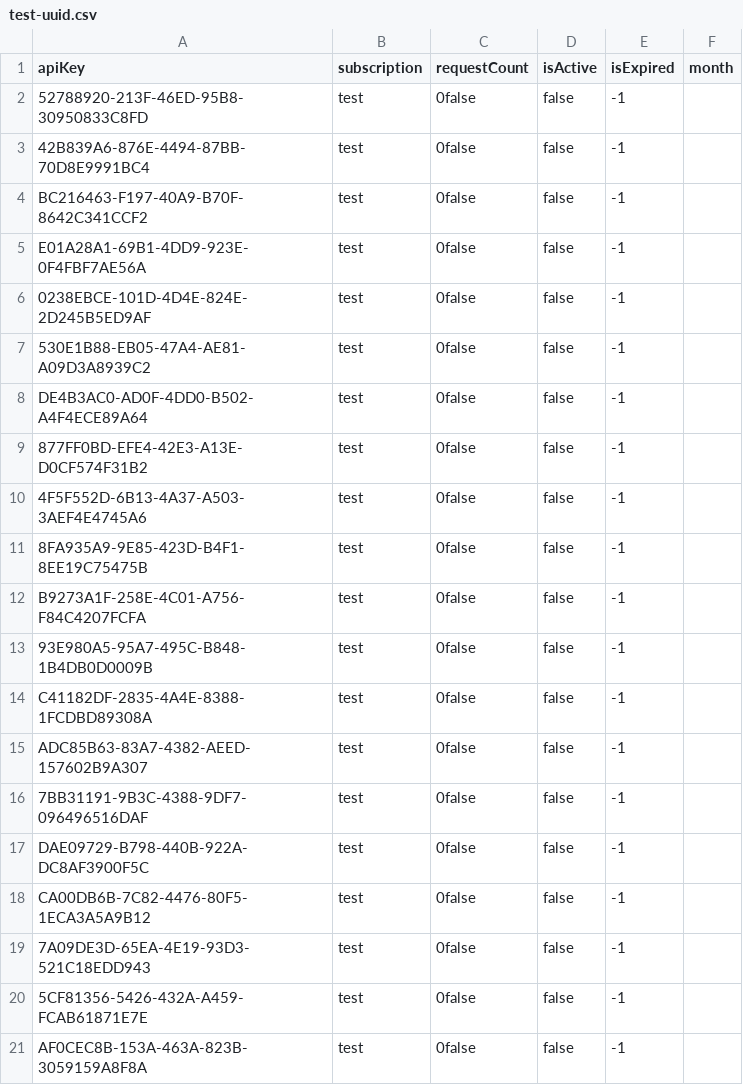
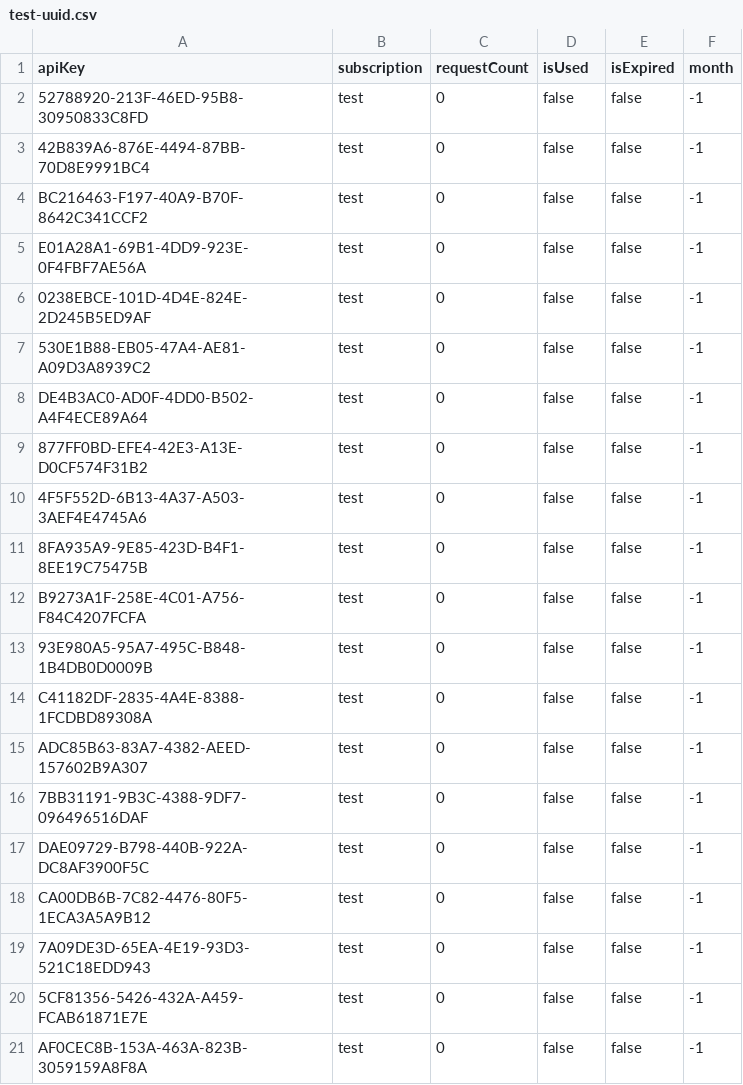
Before and after one commit to lnatus/gender-checker, a CSV file: data/apiKeys/test-uuid.csv, drawn as a sheet.

```diff
--- a/data/apiKeys/test-uuid.csv
+++ b/data/apiKeys/test-uuid.csv
@@ -1,21 +1,21 @@
-apiKey,subscription,requestCount,isActive,isExpired,month
-52788920-213F-46ED-95B8-30950833C8FD,test,0false,false,-1
-42B839A6-876E-4494-87BB-70D8E9991BC4,test,0false,false,-1
-BC216463-F197-40A9-B70F-8642C341CCF2,test,0false,false,-1
-E01A28A1-69B1-4DD9-923E-0F4FBF7AE56A,test,0false,false,-1
-0238EBCE-101D-4D4E-824E-2D245B5ED9AF,test,0false,false,-1
-530E1B88-EB05-47A4-AE81-A09D3A8939C2,test,0false,false,-1
-DE4B3AC0-AD0F-4DD0-B502-A4F4ECE89A64,test,0false,false,-1
-877FF0BD-EFE4-42E3-A13E-D0CF574F31B2,test,0false,false,-1
-4F5F552D-6B13-4A37-A503-3AEF4E4745A6,test,0false,false,-1
-8FA935A9-9E85-423D-B4F1-8EE19C75475B,test,0false,false,-1
-B9273A1F-258E-4C01-A756-F84C4207FCFA,test,0false,false,-1
-93E980A5-95A7-495C-B848-1B4DB0D0009B,test,0false,false,-1
-C41182DF-2835-4A4E-8388-1FCDBD89308A,test,0false,false,-1
-ADC85B63-83A7-4382-AEED-157602B9A307,test,0false,false,-1
-7BB31191-9B3C-4388-9DF7-096496516DAF,test,0false,false,-1
-DAE09729-B798-440B-922A-DC8AF3900F5C,test,0false,false,-1
-CA00DB6B-7C82-4476-80F5-1ECA3A5A9B12,test,0false,false,-1
-7A09DE3D-65EA-4E19-93D3-521C18EDD943,test,0false,false,-1
-5CF81356-5426-432A-A459-FCAB61871E7E,test,0false,false,-1
-AF0CEC8B-153A-463A-823B-3059159A8F8A,test,0false,false,-1
+apiKey,subscription,requestCount,isUsed,isExpired,month
+52788920-213F-46ED-95B8-30950833C8FD,test,0,false,false,-1
+42B839A6-876E-4494-87BB-70D8E9991BC4,test,0,false,false,-1
+BC216463-F197-40A9-B70F-8642C341CCF2,test,0,false,false,-1
+E01A28A1-69B1-4DD9-923E-0F4FBF7AE56A,test,0,false,false,-1
+0238EBCE-101D-4D4E-824E-2D245B5ED9AF,test,0,false,false,-1
+530E1B88-EB05-47A4-AE81-A09D3A8939C2,test,0,false,false,-1
+DE4B3AC0-AD0F-4DD0-B502-A4F4ECE89A64,test,0,false,false,-1
+877FF0BD-EFE4-42E3-A13E-D0CF574F31B2,test,0,false,false,-1
+4F5F552D-6B13-4A37-A503-3AEF4E4745A6,test,0,false,false,-1
+8FA935A9-9E85-423D-B4F1-8EE19C75475B,test,0,false,false,-1
+B9273A1F-258E-4C01-A756-F84C4207FCFA,test,0,false,false,-1
+93E980A5-95A7-495C-B848-1B4DB0D0009B,test,0,false,false,-1
+C41182DF-2835-4A4E-8388-1FCDBD89308A,test,0,false,false,-1
+ADC85B63-83A7-4382-AEED-157602B9A307,test,0,false,false,-1
+7BB31191-9B3C-4388-9DF7-096496516DAF,test,0,false,false,-1
+DAE09729-B798-440B-922A-DC8AF3900F5C,test,0,false,false,-1
+CA00DB6B-7C82-4476-80F5-1ECA3A5A9B12,test,0,false,false,-1
+7A09DE3D-65EA-4E19-93D3-521C18EDD943,test,0,false,false,-1
+5CF81356-5426-432A-A459-FCAB61871E7E,test,0,false,false,-1
+AF0CEC8B-153A-463A-823B-3059159A8F8A,test,0,false,false,-1
```
Also changed, not shown: data/apiKeys/basic-uuid.csv, data/apiKeys/one-basic-uuid.csv, 12 other files.
